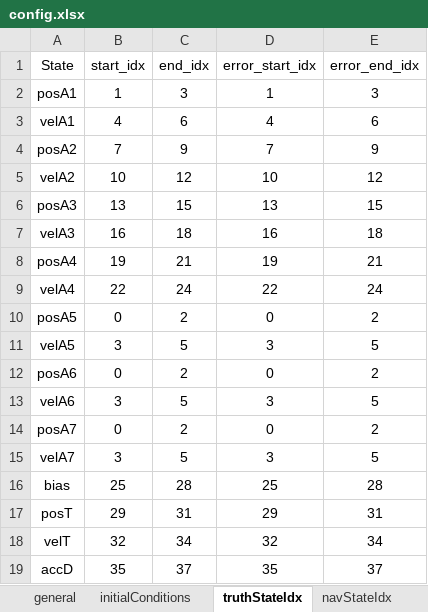
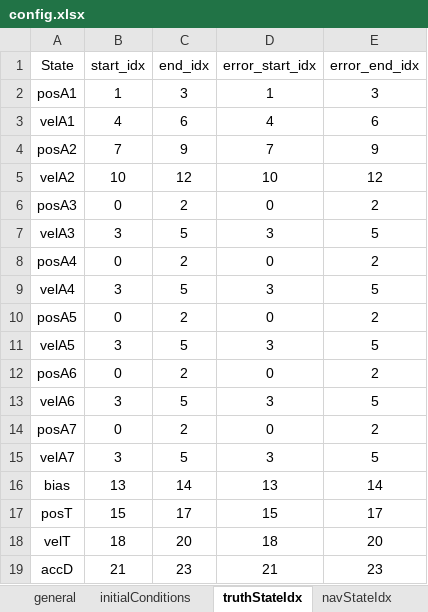
Before and after one commit to ZachMontgomery/Montgomery_SpaceDomainAwareness, an Excel workbook: config.xlsx, sheet truthStateIdx, drawn as a sheet; values as stored, in another font and other column widths than the file's, no borders; the diff names each change by its address in the sheet, - before the commit and + after, or states it on an @@ line.

```diff
--- a/config.xlsx (sheet truthStateIdx)
+++ b/config.xlsx (sheet truthStateIdx)
-B6 (start_idx): 13
+B6 (start_idx): 0
-C6 (end_idx): 15
+C6 (end_idx): 2
-D6 (error_start_idx): 13
+D6 (error_start_idx): 0
-E6 (error_end_idx): 15
+E6 (error_end_idx): 2
-B7 (start_idx): 16
+B7 (start_idx): 3
-C7 (end_idx): 18
+C7 (end_idx): 5
-D7 (error_start_idx): 16
+D7 (error_start_idx): 3
-E7 (error_end_idx): 18
+E7 (error_end_idx): 5
-B8 (start_idx): 19
+B8 (start_idx): 0
-C8 (end_idx): 21
+C8 (end_idx): 2
-D8 (error_start_idx): 19
+D8 (error_start_idx): 0
-E8 (error_end_idx): 21
+E8 (error_end_idx): 2
-B9 (start_idx): 22
+B9 (start_idx): 3
-C9 (end_idx): 24
+C9 (end_idx): 5
-D9 (error_start_idx): 22
+D9 (error_start_idx): 3
-E9 (error_end_idx): 24
+E9 (error_end_idx): 5
-B16 (start_idx): 25
+B16 (start_idx): 13
-C16 (end_idx): 28
+C16 (end_idx): 14
-D16 (error_start_idx): 25
+D16 (error_start_idx): 13
-E16 (error_end_idx): 28
+E16 (error_end_idx): 14
-B17 (start_idx): 29
+B17 (start_idx): 15
-C17 (end_idx): 31
+C17 (end_idx): 17
-D17 (error_start_idx): 29
+D17 (error_start_idx): 15
-E17 (error_end_idx): 31
+E17 (error_end_idx): 17
-B18 (start_idx): 32
+B18 (start_idx): 18
-C18 (end_idx): 34
+C18 (end_idx): 20
-D18 (error_start_idx): 32
+D18 (error_start_idx): 18
-E18 (error_end_idx): 34
+E18 (error_end_idx): 20
-B19 (start_idx): 35
+B19 (start_idx): 21
-C19 (end_idx): 37
+C19 (end_idx): 23
-D19 (error_start_idx): 35
+D19 (error_start_idx): 21
-E19 (error_end_idx): 37
+E19 (error_end_idx): 23
```
Also changed, not shown: sheet errorInjection, sheet general, sheet navStateIdx, 12 other files.
